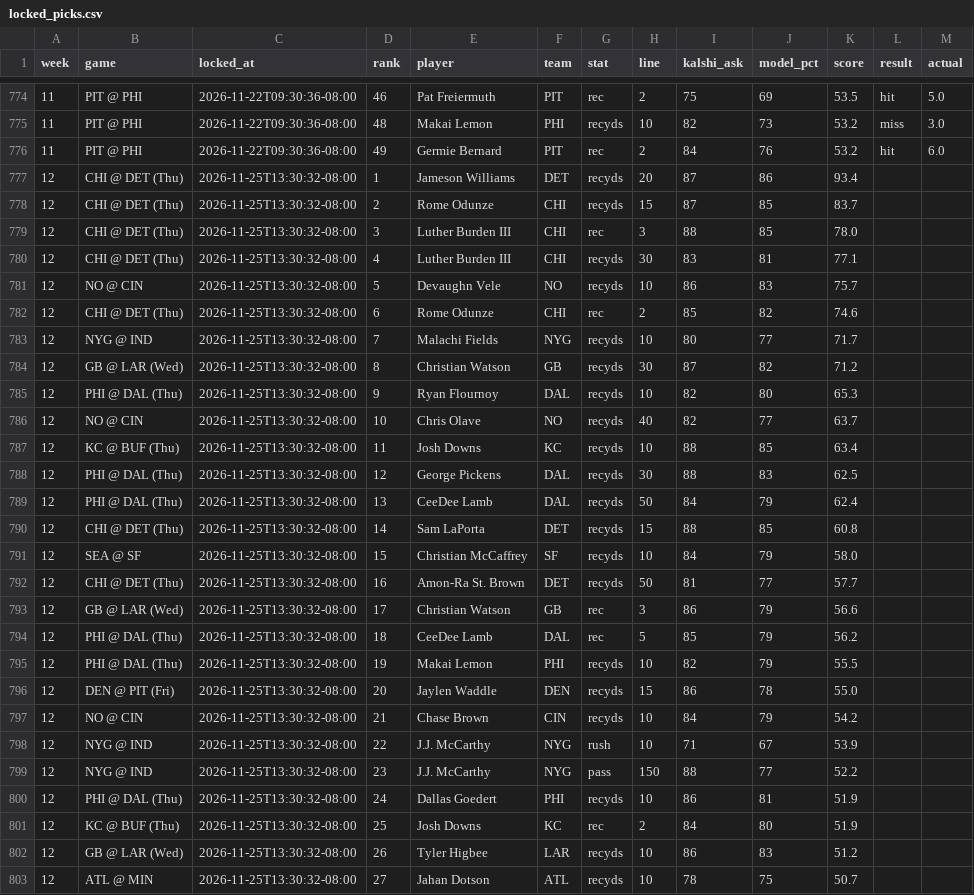
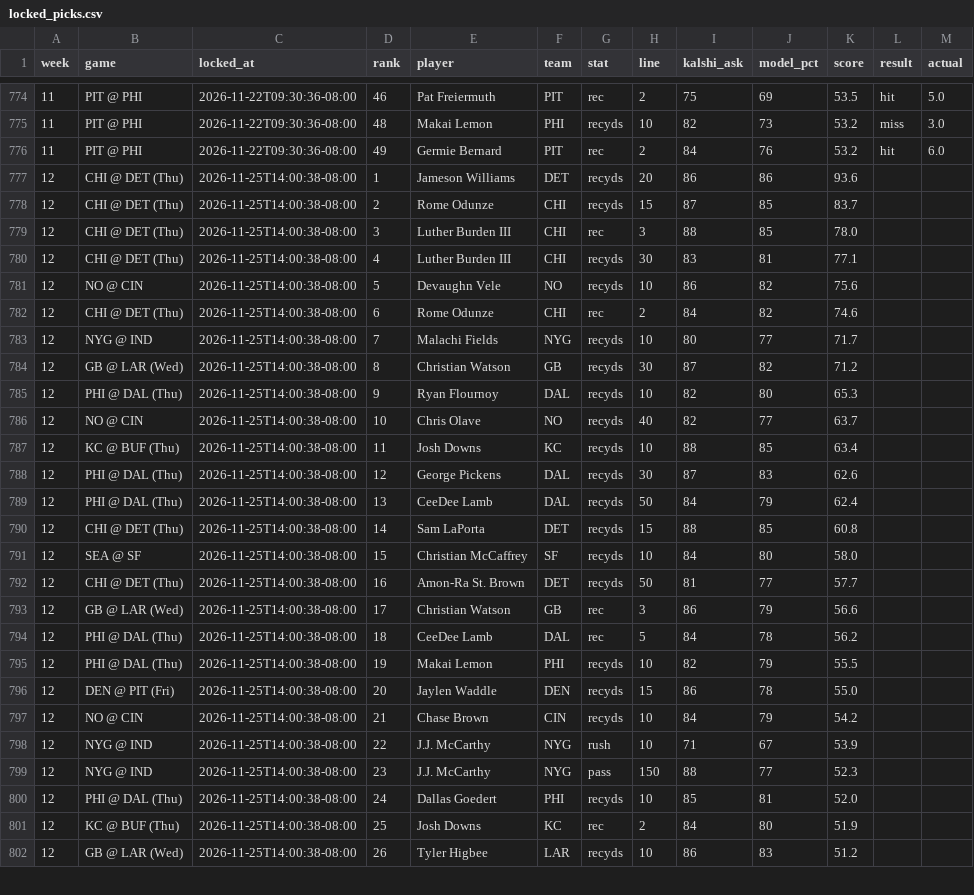
Before and after one commit to mrparkecito-droid/prop-board, a CSV file: data/locked_picks.csv, drawn as a sheet; only a part is shown, gaps mark what is left out; the diff covers the shown part only.

```diff
--- a/data/locked_picks.csv
+++ b/data/locked_picks.csv
@@ -776,28 +776,27 @@ week,game,locked_at,rank,player,team,stat,line,kalshi_ask,model_pct,score,result
 11,PIT @ PHI,2026-11-22T09:30:36-08:00,49,Germie Bernard,PIT,rec,2,84,76,53.2,hit,6.0
-12,CHI @ DET (Thu),2026-11-25T13:30:32-08:00,1,Jameson Williams,DET,recyds,20,87,86,93.4,,
-12,CHI @ DET (Thu),2026-11-25T13:30:32-08:00,2,Rome Odunze,CHI,recyds,15,87,85,83.7,,
-12,CHI @ DET (Thu),2026-11-25T13:30:32-08:00,3,Luther Burden III,CHI,rec,3,88,85,78.0,,
-12,CHI @ DET (Thu),2026-11-25T13:30:32-08:00,4,Luther Burden III,CHI,recyds,30,83,81,77.1,,
-12,NO @ CIN,2026-11-25T13:30:32-08:00,5,Devaughn Vele,NO,recyds,10,86,83,75.7,,
-12,CHI @ DET (Thu),2026-11-25T13:30:32-08:00,6,Rome Odunze,CHI,rec,2,85,82,74.6,,
-12,NYG @ IND,2026-11-25T13:30:32-08:00,7,Malachi Fields,NYG,recyds,10,80,77,71.7,,
-12,GB @ LAR (Wed),2026-11-25T13:30:32-08:00,8,Christian Watson,GB,recyds,30,87,82,71.2,,
-12,PHI @ DAL (Thu),2026-11-25T13:30:32-08:00,9,Ryan Flournoy,DAL,recyds,10,82,80,65.3,,
-12,NO @ CIN,2026-11-25T13:30:32-08:00,10,Chris Olave,NO,recyds,40,82,77,63.7,,
-12,KC @ BUF (Thu),2026-11-25T13:30:32-08:00,11,Josh Downs,KC,recyds,10,88,85,63.4,,
-12,PHI @ DAL (Thu),2026-11-25T13:30:32-08:00,12,George Pickens,DAL,recyds,30,88,83,62.5,,
-12,PHI @ DAL (Thu),2026-11-25T13:30:32-08:00,13,CeeDee Lamb,DAL,recyds,50,84,79,62.4,,
-12,CHI @ DET (Thu),2026-11-25T13:30:32-08:00,14,Sam LaPorta,DET,recyds,15,88,85,60.8,,
-12,SEA @ SF,2026-11-25T13:30:32-08:00,15,Christian McCaffrey,SF,recyds,10,84,79,58.0,,
-12,CHI @ DET (Thu),2026-11-25T13:30:32-08:00,16,Amon-Ra St. Brown,DET,recyds,50,81,77,57.7,,
-12,GB @ LAR (Wed),2026-11-25T13:30:32-08:00,17,Christian Watson,GB,rec,3,86,79,56.6,,
-12,PHI @ DAL (Thu),2026-11-25T13:30:32-08:00,18,CeeDee Lamb,DAL,rec,5,85,79,56.2,,
-12,PHI @ DAL (Thu),2026-11-25T13:30:32-08:00,19,Makai Lemon,PHI,recyds,10,82,79,55.5,,
-12,DEN @ PIT (Fri),2026-11-25T13:30:32-08:00,20,Jaylen Waddle,DEN,recyds,15,86,78,55.0,,
-12,NO @ CIN,2026-11-25T13:30:32-08:00,21,Chase Brown,CIN,recyds,10,84,79,54.2,,
-12,NYG @ IND,2026-11-25T13:30:32-08:00,22,J.J. McCarthy,NYG,rush,10,71,67,53.9,,
-12,NYG @ IND,2026-11-25T13:30:32-08:00,23,J.J. McCarthy,NYG,pass,150,88,77,52.2,,
-12,PHI @ DAL (Thu),2026-11-25T13:30:32-08:00,24,Dallas Goedert,PHI,recyds,10,86,81,51.9,,
-12,KC @ BUF (Thu),2026-11-25T13:30:32-08:00,25,Josh Downs,KC,rec,2,84,80,51.9,,
-12,GB @ LAR (Wed),2026-11-25T13:30:32-08:00,26,Tyler Higbee,LAR,recyds,10,86,83,51.2,,
-12,ATL @ MIN,2026-11-25T13:30:32-08:00,27,Jahan Dotson,ATL,recyds,10,78,75,50.7,,
+12,CHI @ DET (Thu),2026-11-25T14:00:38-08:00,1,Jameson Williams,DET,recyds,20,86,86,93.6,,
+12,CHI @ DET (Thu),2026-11-25T14:00:38-08:00,2,Rome Odunze,CHI,recyds,15,87,85,83.7,,
+12,CHI @ DET (Thu),2026-11-25T14:00:38-08:00,3,Luther Burden III,CHI,rec,3,88,85,78.0,,
+12,CHI @ DET (Thu),2026-11-25T14:00:38-08:00,4,Luther Burden III,CHI,recyds,30,83,81,77.1,,
+12,NO @ CIN,2026-11-25T14:00:38-08:00,5,Devaughn Vele,NO,recyds,10,86,82,75.6,,
+12,CHI @ DET (Thu),2026-11-25T14:00:38-08:00,6,Rome Odunze,CHI,rec,2,84,82,74.6,,
+12,NYG @ IND,2026-11-25T14:00:38-08:00,7,Malachi Fields,NYG,recyds,10,80,77,71.7,,
+12,GB @ LAR (Wed),2026-11-25T14:00:38-08:00,8,Christian Watson,GB,recyds,30,87,82,71.2,,
+12,PHI @ DAL (Thu),2026-11-25T14:00:38-08:00,9,Ryan Flournoy,DAL,recyds,10,82,80,65.3,,
+12,NO @ CIN,2026-11-25T14:00:38-08:00,10,Chris Olave,NO,recyds,40,82,77,63.7,,
+12,KC @ BUF (Thu),2026-11-25T14:00:38-08:00,11,Josh Downs,KC,recyds,10,88,85,63.4,,
+12,PHI @ DAL (Thu),2026-11-25T14:00:38-08:00,12,George Pickens,DAL,recyds,30,87,83,62.6,,
+12,PHI @ DAL (Thu),2026-11-25T14:00:38-08:00,13,CeeDee Lamb,DAL,recyds,50,84,79,62.4,,
+12,CHI @ DET (Thu),2026-11-25T14:00:38-08:00,14,Sam LaPorta,DET,recyds,15,88,85,60.8,,
+12,SEA @ SF,2026-11-25T14:00:38-08:00,15,Christian McCaffrey,SF,recyds,10,84,80,58.0,,
+12,CHI @ DET (Thu),2026-11-25T14:00:38-08:00,16,Amon-Ra St. Brown,DET,recyds,50,81,77,57.7,,
+12,GB @ LAR (Wed),2026-11-25T14:00:38-08:00,17,Christian Watson,GB,rec,3,86,79,56.6,,
+12,PHI @ DAL (Thu),2026-11-25T14:00:38-08:00,18,CeeDee Lamb,DAL,rec,5,84,78,56.2,,
+12,PHI @ DAL (Thu),2026-11-25T14:00:38-08:00,19,Makai Lemon,PHI,recyds,10,82,79,55.5,,
+12,DEN @ PIT (Fri),2026-11-25T14:00:38-08:00,20,Jaylen Waddle,DEN,recyds,15,86,78,55.0,,
+12,NO @ CIN,2026-11-25T14:00:38-08:00,21,Chase Brown,CIN,recyds,10,84,79,54.2,,
+12,NYG @ IND,2026-11-25T14:00:38-08:00,22,J.J. McCarthy,NYG,rush,10,71,67,53.9,,
+12,NYG @ IND,2026-11-25T14:00:38-08:00,23,J.J. McCarthy,NYG,pass,150,88,77,52.3,,
+12,PHI @ DAL (Thu),2026-11-25T14:00:38-08:00,24,Dallas Goedert,PHI,recyds,10,85,81,52.0,,
+12,KC @ BUF (Thu),2026-11-25T14:00:38-08:00,25,Josh Downs,KC,rec,2,84,80,51.9,,
+12,GB @ LAR (Wed),2026-11-25T14:00:38-08:00,26,Tyler Higbee,LAR,recyds,10,86,83,51.2,,
```
Also changed, not shown: 4 added rows, 3 removed rows and 29 edited cells elsewhere in this file, 7 other files.
